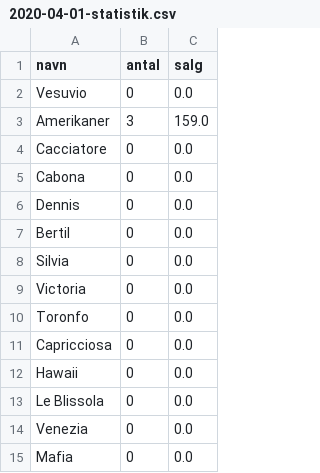
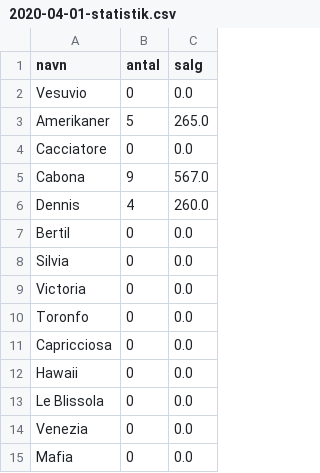
Before and after one commit to eelkjaer/ProjectMario, a CSV file: Export/2020-04-01-statistik.csv, drawn as a sheet.

```diff
--- a/Export/2020-04-01-statistik.csv
+++ b/Export/2020-04-01-statistik.csv
@@ -2,6 +2,6 @@ navn;antal;salg
 Vesuvio;0;0.0
-Amerikaner;3;159.0
+Amerikaner;5;265.0
 Cacciatore;0;0.0
-Cabona;0;0.0
-Dennis;0;0.0
+Cabona;9;567.0
+Dennis;4;260.0
 Bertil;0;0.0
```
Also changed, not shown: Data/customers.csv, 8 other files.
